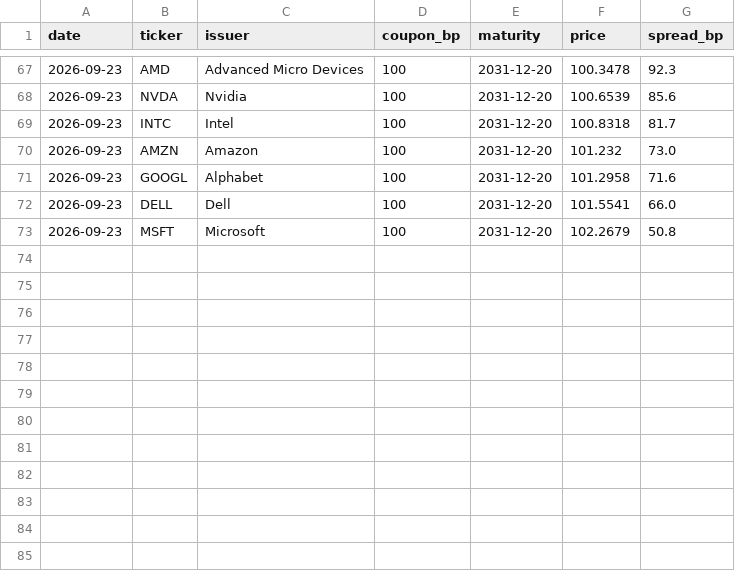
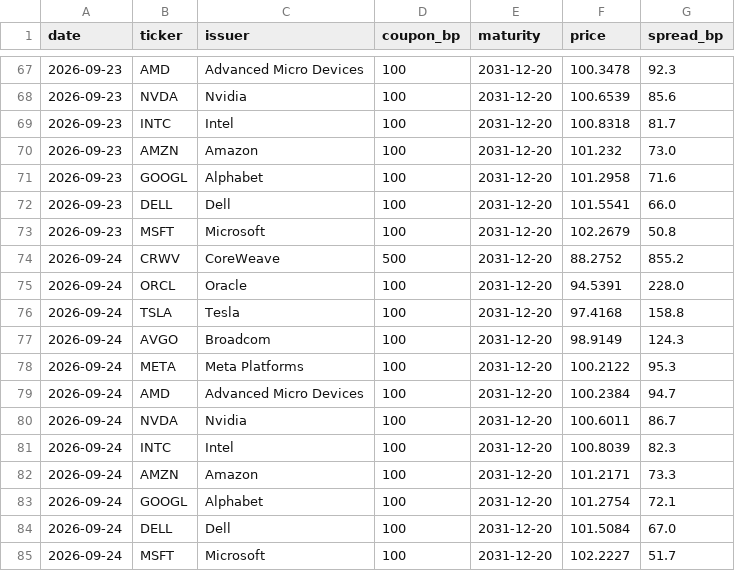
Before and after one commit to smsyt4sjvc-crypto/INMA-, a CSV file: research-vault/data/fragility/cds_panel.csv, drawn as a sheet; only a part is shown, gaps mark what is left out; the diff names each change by its address in the sheet, - before the commit and + after, or states it on an @@ line.

```diff
--- a/research-vault/data/fragility/cds_panel.csv
+++ b/research-vault/data/fragility/cds_panel.csv
+row 74: 2026-09-24 | CRWV | CoreWeave | 500 | 2031-12-20 | 88.2752 | 855.2
+row 75: 2026-09-24 | ORCL | Oracle | 100 | 2031-12-20 | 94.5391 | 228.0
+row 76: 2026-09-24 | TSLA | Tesla | 100 | 2031-12-20 | 97.4168 | 158.8
+row 77: 2026-09-24 | AVGO | Broadcom | 100 | 2031-12-20 | 98.9149 | 124.3
+row 78: 2026-09-24 | META | Meta Platforms | 100 | 2031-12-20 | 100.2122 | 95.3
+row 79: 2026-09-24 | AMD | Advanced Micro Devices | 100 | 2031-12-20 | 100.2384 | 94.7
+row 80: 2026-09-24 | NVDA | Nvidia | 100 | 2031-12-20 | 100.6011 | 86.7
+row 81: 2026-09-24 | INTC | Intel | 100 | 2031-12-20 | 100.8039 | 82.3
+row 82: 2026-09-24 | AMZN | Amazon | 100 | 2031-12-20 | 101.2171 | 73.3
+row 83: 2026-09-24 | GOOGL | Alphabet | 100 | 2031-12-20 | 101.2754 | 72.1
+row 84: 2026-09-24 | DELL | Dell | 100 | 2031-12-20 | 101.5084 | 67.0
+row 85: 2026-09-24 | MSFT | Microsoft | 100 | 2031-12-20 | 102.2227 | 51.7
```
Also changed, not shown: 1 other file.
